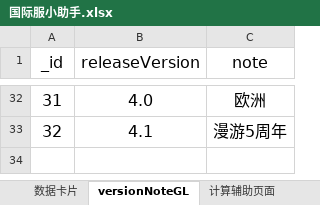
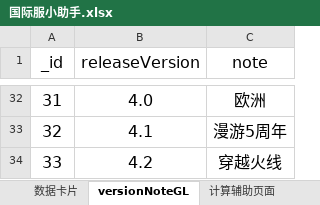
Before and after one commit to a9helper/a9-data, an Excel workbook: 国际服小助手.xlsx, sheet versionNoteGL, drawn as a sheet; only a part is shown, gaps mark what is left out; values as stored, in another font and other column widths than the file's, no borders; the diff names each change by its address in the sheet, - before the commit and + after, or states it on an @@ line.

```diff
--- a/国际服小助手.xlsx (sheet versionNoteGL)
+++ b/国际服小助手.xlsx (sheet versionNoteGL)
+row 34: 33 | 4.2 | 穿越火线
```
Also changed, not shown: sheet 四维图, sheet 全车数据表, sheet 数据卡片, formulas that keep their value, hidden cells, charts or pictures, 国服小助手.xlsx, 生涯地图.xlsx, 1 other file.
